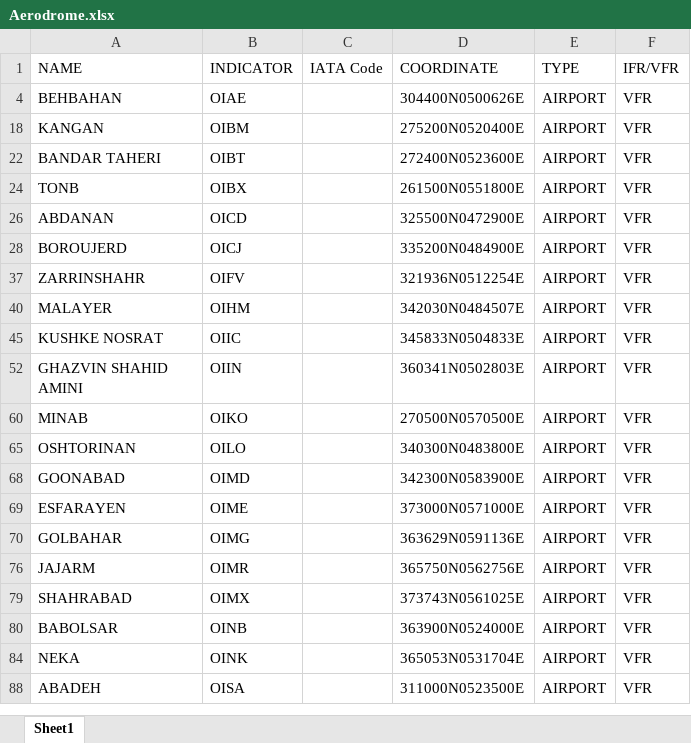
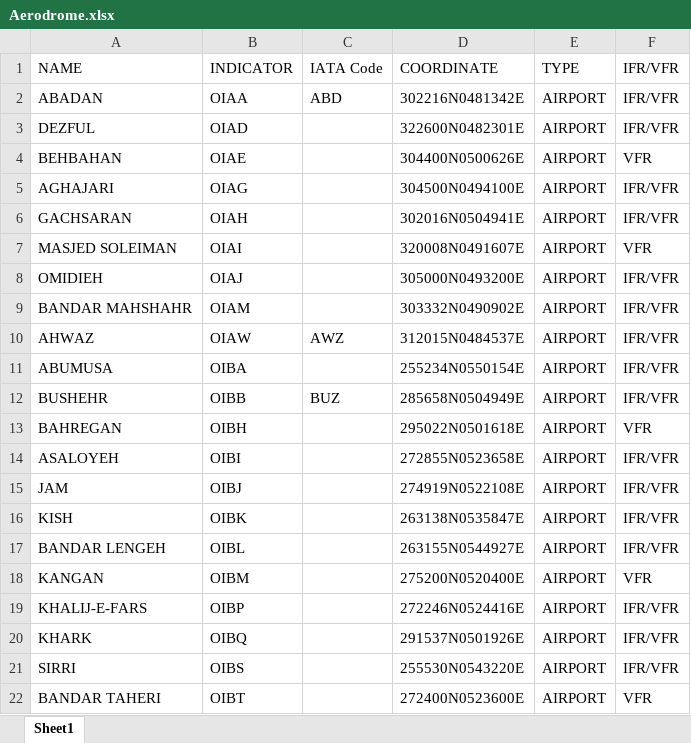
Before and after one commit to firozsoft/ifps, an Excel workbook: resources/Aerodrome.xlsx, sheet Sheet1, drawn as a sheet; only a part is shown; the shorter side is filled out with more unchanged rows; values as stored, in another font and other column widths than the file's, no borders; charts and pictures not drawn; the diff covers the shown part only; the diff names each change by its address in the sheet, - before the commit and + after, or states it on an @@ line.

```diff
--- a/resources/Aerodrome.xlsx (sheet Sheet1)
+++ b/resources/Aerodrome.xlsx (sheet Sheet1)
@@ row 2 unhidden: ABADAN | OIAA | ABD | 302216N0481342E | AIRPORT | IFR/VFR @@
@@ row 3 unhidden: DEZFUL | OIAD |  | 322600N0482301E | AIRPORT | IFR/VFR @@
@@ row 5 unhidden: AGHAJARI | OIAG |  | 304500N0494100E | AIRPORT | IFR/VFR @@
@@ row 6 unhidden: GACHSARAN | OIAH |  | 302016N0504941E | AIRPORT | IFR/VFR @@
@@ row 7 unhidden: MASJED SOLEIMAN | OIAI |  | 320008N0491607E | AIRPORT | VFR @@
@@ row 8 unhidden: OMIDIEH | OIAJ |  | 305000N0493200E | AIRPORT | IFR/VFR @@
@@ row 9 unhidden: BANDAR MAHSHAHR | OIAM |  | 303332N0490902E | AIRPORT | IFR/VFR @@
@@ row 10 unhidden: AHWAZ | OIAW | AWZ | 312015N0484537E | AIRPORT | IFR/VFR @@
@@ row 11 unhidden: ABUMUSA | OIBA |  | 255234N0550154E | AIRPORT | IFR/VFR @@
@@ row 12 unhidden: BUSHEHR | OIBB | BUZ | 285658N0504949E | AIRPORT | IFR/VFR @@
@@ row 13 unhidden: BAHREGAN | OIBH |  | 295022N0501618E | AIRPORT | VFR @@
@@ row 14 unhidden: ASALOYEH | OIBI |  | 272855N0523658E | AIRPORT | IFR/VFR @@
@@ row 15 unhidden: JAM | OIBJ |  | 274919N0522108E | AIRPORT | IFR/VFR @@
@@ row 16 unhidden: KISH | OIBK |  | 263138N0535847E | AIRPORT | IFR/VFR @@
@@ row 17 unhidden: BANDAR LENGEH | OIBL |  | 263155N0544927E | AIRPORT | IFR/VFR @@
@@ row 19 unhidden: KHALIJ-E-FARS | OIBP |  | 272246N0524416E | AIRPORT | IFR/VFR @@
@@ row 20 unhidden: KHARK | OIBQ |  | 291537N0501926E | AIRPORT | IFR/VFR @@
@@ row 21 unhidden: SIRRI | OIBS |  | 255530N0543220E | AIRPORT | IFR/VFR @@
```
Also changed, not shown: 69 hidden or unhidden rows elsewhere in this sheet, charts or pictures, resources/NavAid.xlsx, resources/OperationalHour.xlsx, 2 other files.
